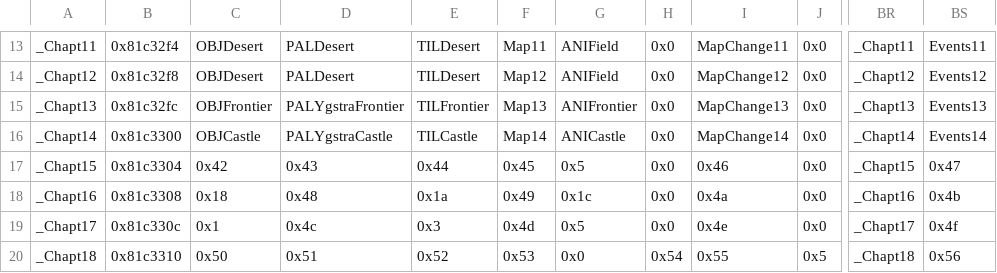
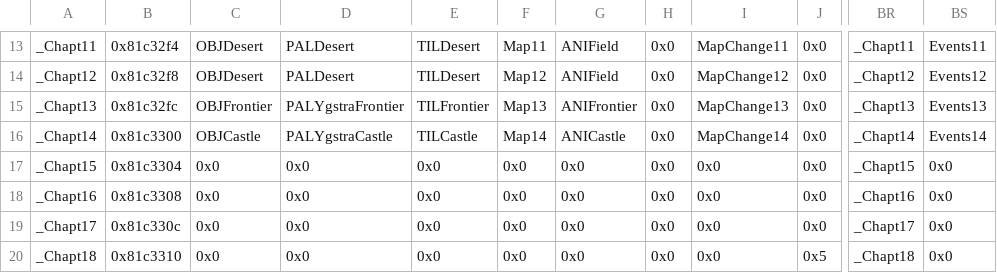
Before and after one commit to Retina1/TMGC_Buildfiles, a CSV file: Tables/NightmareModules/ChapterData/ChapterData.csv, drawn as a sheet; only a part is shown, gaps mark what is left out; the diff covers the shown part only; the diff names each change by its address in the sheet, - before the commit and + after, or states it on an @@ line.

```diff
--- a/Tables/NightmareModules/ChapterData/ChapterData.csv
+++ b/Tables/NightmareModules/ChapterData/ChapterData.csv
-C17: 0x42
+C17: 0x0
-D17: 0x43
+D17: 0x0
-E17: 0x44
+E17: 0x0
-F17: 0x45
+F17: 0x0
-G17: 0x5
+G17: 0x0
-I17: 0x46
+I17: 0x0
-BS17: 0x47
+BS17: 0x0
-C18: 0x18
+C18: 0x0
-D18: 0x48
+D18: 0x0
-E18: 0x1a
+E18: 0x0
-F18: 0x49
+F18: 0x0
-G18: 0x1c
+G18: 0x0
-I18: 0x4a
+I18: 0x0
-BS18: 0x4b
+BS18: 0x0
-C19: 0x1
+C19: 0x0
-D19: 0x4c
+D19: 0x0
-E19: 0x3
+E19: 0x0
-F19: 0x4d
+F19: 0x0
-G19: 0x5
+G19: 0x0
-I19: 0x4e
+I19: 0x0
-BS19: 0x4f
+BS19: 0x0
-C20: 0x50
+C20: 0x0
-D20: 0x51
+D20: 0x0
-E20: 0x52
+E20: 0x0
-F20: 0x53
+F20: 0x0
-H20: 0x54
+H20: 0x0
-I20: 0x55
+I20: 0x0
-BS20: 0x56
+BS20: 0x0
```
Also changed, not shown: 148 edited cells elsewhere in this file, Tables/NightmareModules/CharactersClasses/CharacterTable.csv, Tables/NightmareModules/CharactersClasses/MagCharEditor.csv, 28 other files.
